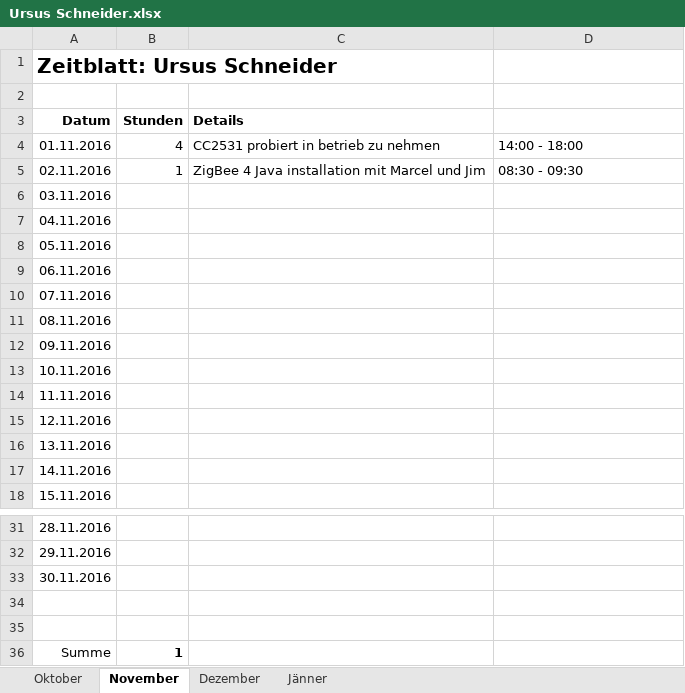
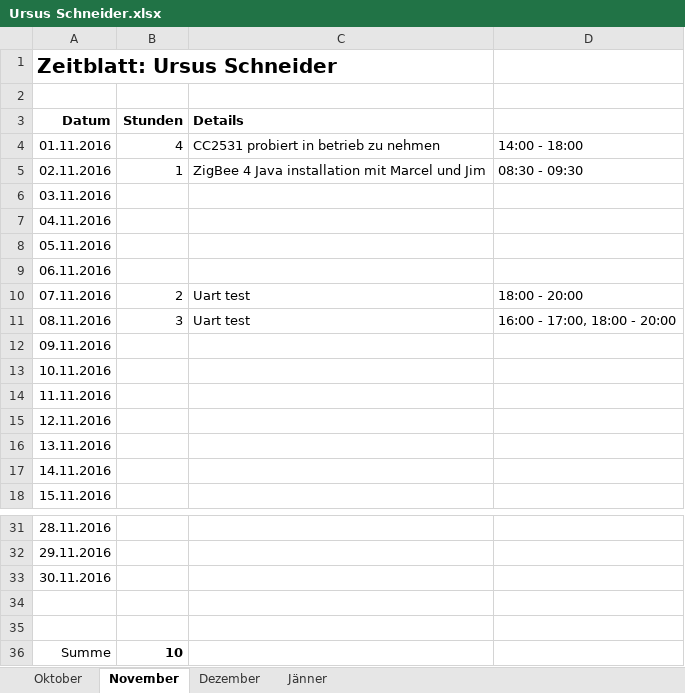
Before and after one commit to ChangeTheCode/AlienHacky, an Excel workbook: Zeitblaetter/Ursus Schneider.xlsx, sheet November, drawn as a sheet; only a part is shown, gaps mark what is left out; values as stored, in another font and other column widths than the file's, no borders; the diff names each change by its address in the sheet, - before the commit and + after, or states it on an @@ line.

```diff
--- a/Zeitblaetter/Ursus Schneider.xlsx (sheet November)
+++ b/Zeitblaetter/Ursus Schneider.xlsx (sheet November)
-B10 (Stunden): (empty)
+B10 (Stunden): 2
-C10:C11 (Details): (empty)
+C10:C11 (Details): Uart test
-D10: (empty)
+D10: 18:00 - 20:00
-B11 (Stunden): (empty)
+B11 (Stunden): 3
-D11: (empty)
+D11: 16:00 - 17:00, 18:00 - 20:00
-B36 (Stunden): 1
+B36 (Stunden): 10
```
Also changed, not shown: 1 other file.
